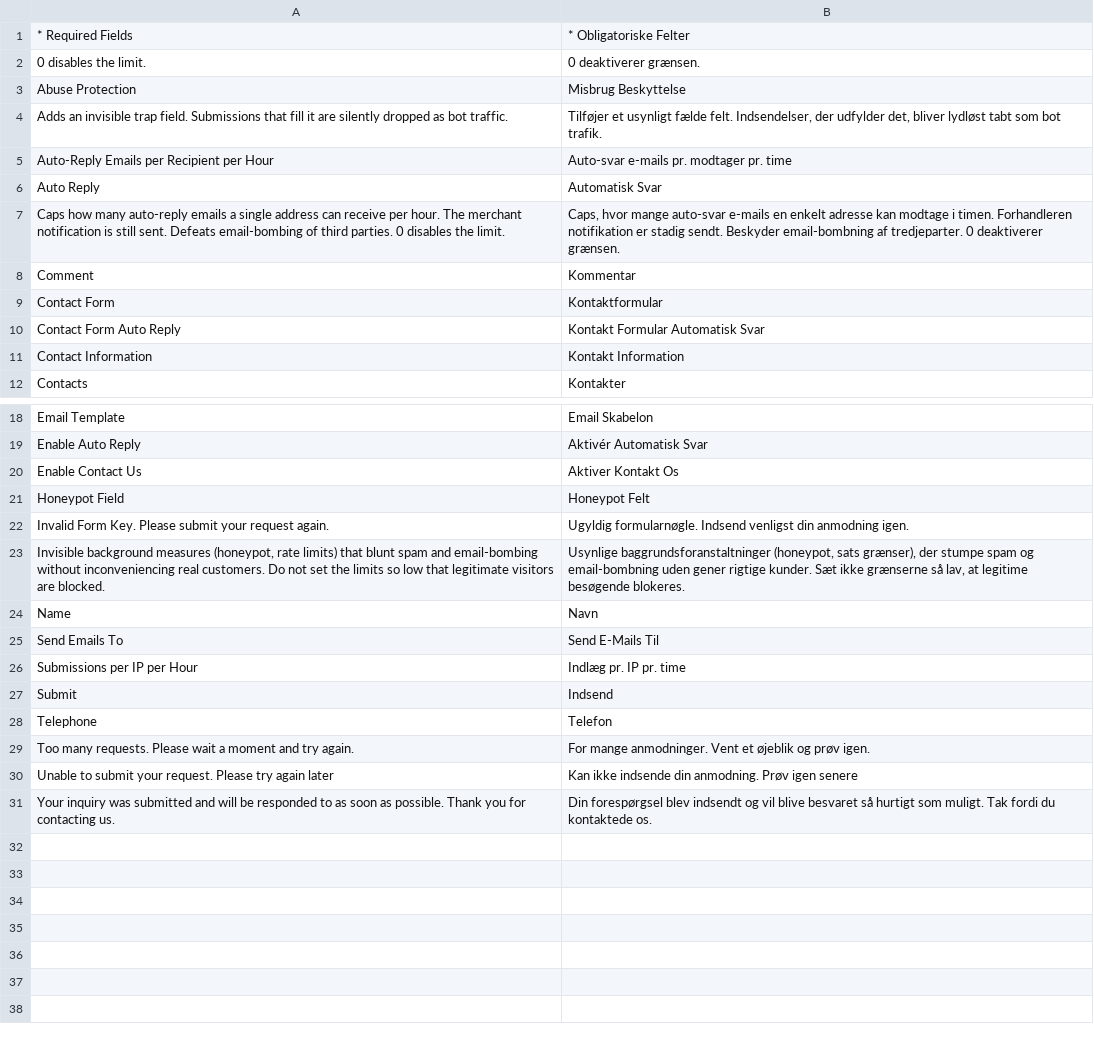
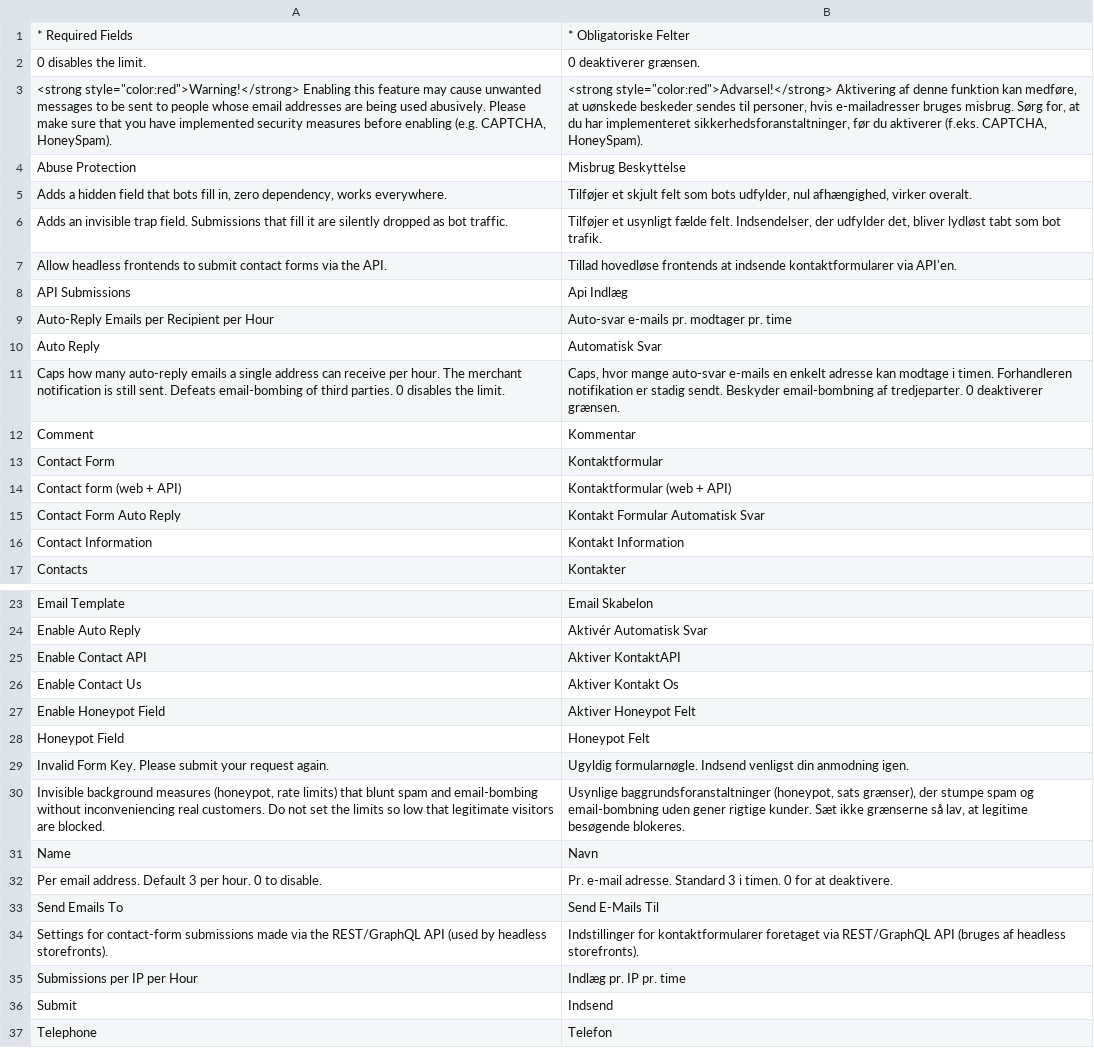
Before and after one commit to MahoCommerce/maho-language-da_DK, a CSV file: app/locale/da_DK/Mage_Contacts.csv, drawn as a sheet; only a part is shown, gaps mark what is left out; the shorter side is filled out with more unchanged rows; the diff names each change by its address in the sheet, - before the commit and + after, or states it on an @@ line.

```diff
--- a/app/locale/da_DK/Mage_Contacts.csv
+++ b/app/locale/da_DK/Mage_Contacts.csv
+row 3: <strong style="color:red">Warning!</strong> Enabling this feature may cause unwanted messages to be sent to people whose email addresses are being used abusively. Please make sure that you have implemented security measures before enabling (e.g. CAPTCHA, HoneySpam). | <strong style="color:red">Advarsel!</strong> Aktivering af denne funktion kan medføre, at uønskede beskeder sendes til personer, hvis e-mailadresser bruges misbrug. Sørg for, at du har implementeret sikkerhedsforanstaltninger, før du aktiverer (f.eks. CAPTCHA, HoneySpam).
+row 5: Adds a hidden field that bots fill in, zero dependency, works everywhere. | Tilføjer et skjult felt som bots udfylder, nul afhængighed, virker overalt.
+row 7: Allow headless frontends to submit contact forms via the API. | Tillad hovedløse frontends at indsende kontaktformularer via API'en.
+row 8: API Submissions | Api Indlæg
+row 14: Contact form (web + API) | Kontaktformular (web + API)
+row 25: Enable Contact API | Aktiver KontaktAPI
+row 27: Enable Honeypot Field | Aktiver Honeypot Felt
+row 32: Per email address. Default 3 per hour. 0 to disable. | Pr. e-mail adresse. Standard 3 i timen. 0 for at deaktivere.
+row 34: Settings for contact-form submissions made via the REST/GraphQL API (used by headless storefronts). | Indstillinger for kontaktformularer foretaget via REST/GraphQL API (bruges af headless storefronts).
```
Also changed, not shown: app/locale/da_DK/Mage_Api.csv, app/locale/da_DK/Mage_Catalog.csv, 12 other files.
